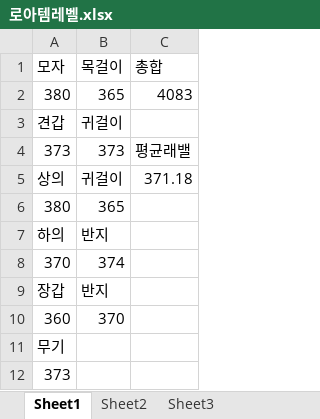
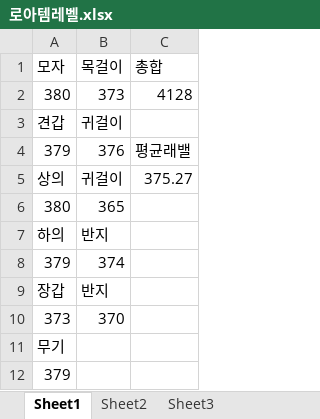
Before and after one commit to 2Herz/Estoppel, an Excel workbook: 로아템레벨.xlsx, sheet Sheet1, drawn as a sheet; values as stored, in another font and other column widths than the file's, no borders; removed rows and columns are numbered as before the commit, all else as after; the diff names each change by its address in the sheet, - before the commit and + after, or states it on an @@ line.

```diff
--- a/로아템레벨.xlsx (sheet Sheet1)
+++ b/로아템레벨.xlsx (sheet Sheet1)
-B2: 365
+B2: 373
-C2: 4083
+C2: 4128
-row 4: 373 | 373 | 평균래밸
+row 4: 379 | 376 | 평균래밸
-C5: 371.18
+C5: 375.27
-A8: 370
+A8: 379
-A10: 360
+A10: 373
-A12: 373
+A12: 379
```
